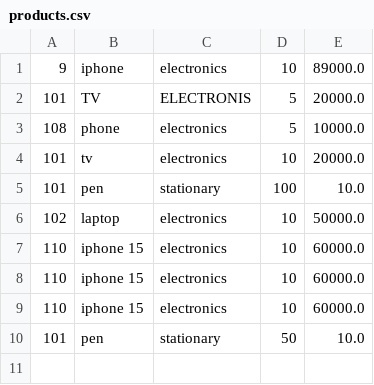
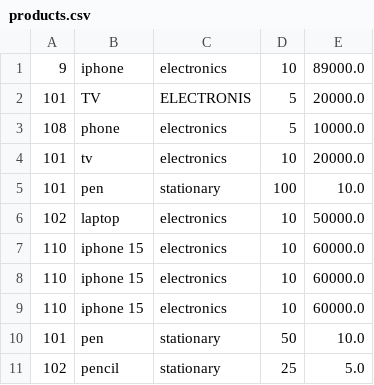
Before and after one commit to SujanSp27/Inventory-Monitoring-And-Reporting-System, a CSV file: Inventory Monitoring And Reporting System/products.csv, drawn as a sheet.

```diff
--- a/Inventory Monitoring And Reporting System/products.csv
+++ b/Inventory Monitoring And Reporting System/products.csv
@@ -10 +10,2 @@
 101,pen,stationary,50,10.0
+102,pencil,stationary,25,5.0
```
Also changed, not shown: 3 other files.
